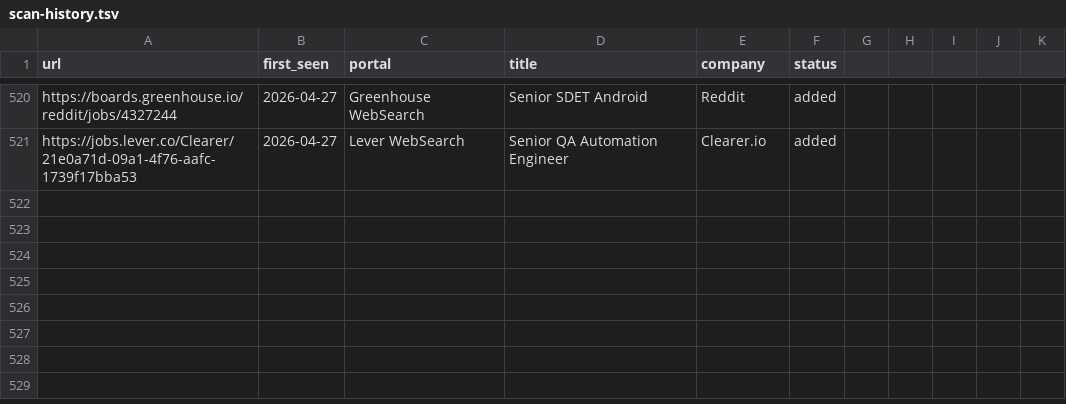
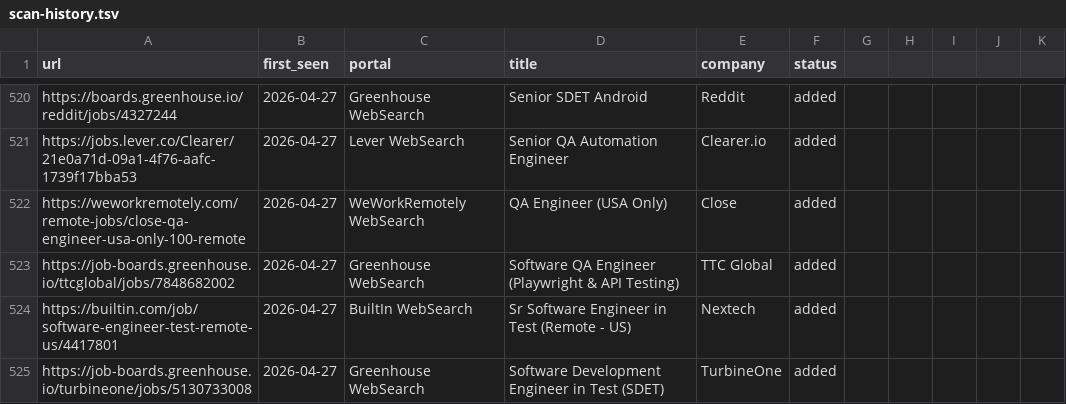
Before and after one commit to ahmets34/career-ops, a TSV file: data/scan-history.tsv, drawn as a sheet; only a part is shown, gaps mark what is left out; the diff names each change by its address in the sheet, - before the commit and + after, or states it on an @@ line.

Commit message:
scan: websearch 2026-04-27 18:09 EDT - 4 new offers
New US-remote SDET/QA roles: Close (USA Only), TTC Global (Playwright), Nextech (Remote-US), TurbineOne (SDET Python)

```diff
--- a/data/scan-history.tsv
+++ b/data/scan-history.tsv
+row 522: https://weworkremotely.com/remote-jobs/close-qa-engineer-usa-only-100-remote | 2026-04-27 | WeWorkRemotely WebSearch | QA Engineer (USA Only) | Close | added
+row 523: https://job-boards.greenhouse.io/ttcglobal/jobs/7848682002 | 2026-04-27 | Greenhouse WebSearch | Software QA Engineer (Playwright & API Testing) | TTC Global | added
+row 524: https://builtin.com/job/software-engineer-test-remote-us/4417801 | 2026-04-27 | BuiltIn WebSearch | Sr Software Engineer in Test (Remote - US) | Nextech | added
+row 525: https://job-boards.greenhouse.io/turbineone/jobs/5130733008 | 2026-04-27 | Greenhouse WebSearch | Software Development Engineer in Test (SDET) | TurbineOne | added
```
Also changed, not shown: 1 other file.
